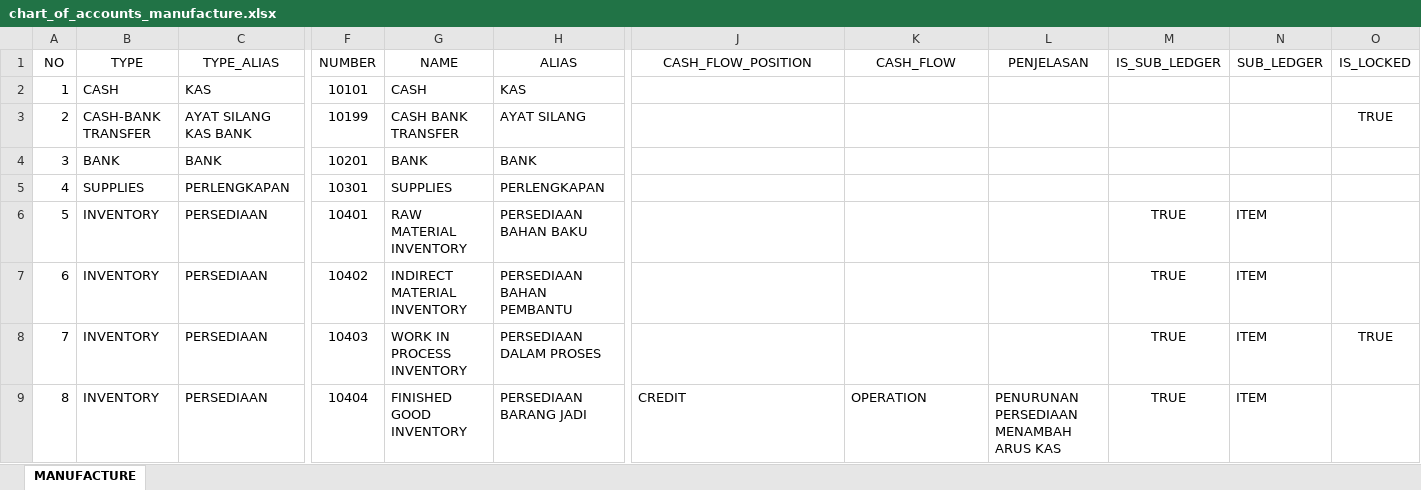
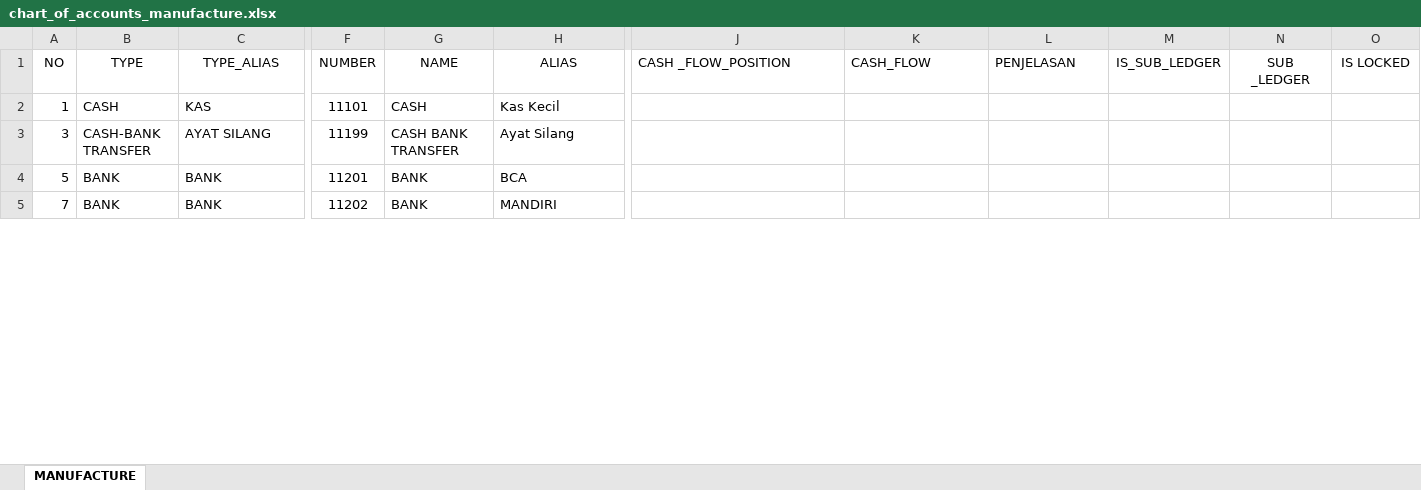
Before and after one commit to point-red/point, an Excel workbook: storage/template/chart_of_accounts_manufacture.xlsx, sheet MANUFACTURE, drawn as a sheet; only a part is shown, gaps mark what is left out; values as stored, in another font and other column widths than the file's, no borders; removed rows and columns are numbered as before the commit, all else as after; rows hold the shown columns only; the diff covers the shown part only; the diff names each change by its address in the sheet, - before the commit and + after, or states it on an @@ line.

Commit message:
update template

```diff
--- a/storage/template/chart_of_accounts_manufacture.xlsx (sheet MANUFACTURE)
+++ b/storage/template/chart_of_accounts_manufacture.xlsx (sheet MANUFACTURE)
-J1: CASH_FLOW_POSITION
+J1: CASH _FLOW_POSITION
-J1:L1 alignment: center
+J1:L1 alignment: left
-N1: SUB_LEDGER
+N1: SUB _LEDGER
-O1: IS_LOCKED
+O1: IS LOCKED
-F2 (NUMBER): 10101
+F2 (NUMBER): 11101
-H2 (ALIAS): KAS
+H2 (ALIAS): Kas Kecil
-row 3: 2 | CASH-BANK TRANSFER | AYAT SILANG KAS BANK | 10199 | CASH BANK TRANSFER | AYAT SILANG |  |  |  |  |  | TRUE
-B3 (TYPE): BANK
+B3 (TYPE): CASH-BANK TRANSFER
-C3 (TYPE_ALIAS): BANK
+C3 (TYPE_ALIAS): AYAT SILANG
-F3 (NUMBER): 10201
+F3 (NUMBER): 11199
-G3 (NAME): BANK
+G3 (NAME): CASH BANK TRANSFER
-H3 (ALIAS): BANK
+H3 (ALIAS): Ayat Silang
-row 5: 4 | SUPPLIES | PERLENGKAPAN | 10301 | SUPPLIES | PERLENGKAPAN
-B4 (TYPE): INVENTORY
+B4 (TYPE): BANK
-C4 (TYPE_ALIAS): PERSEDIAAN
+C4 (TYPE_ALIAS): BANK
-F4 (NUMBER): 10401
+F4 (NUMBER): 11201
-G4 (NAME): RAW MATERIAL INVENTORY
+G4 (NAME): BANK
-H4 (ALIAS): PERSEDIAAN BAHAN BAKU
+H4 (ALIAS): BCA
-M4 (IS_SUB_LEDGER): TRUE
+M4 (IS_SUB_LEDGER): (empty)
-N4 (SUB _LEDGER): ITEM
+N4 (SUB _LEDGER): (empty)
-row 7: 6 | INVENTORY | PERSEDIAAN | 10402 | INDIRECT MATERIAL INVENTORY | PERSEDIAAN BAHAN PEMBANTU |  |  |  | TRUE | ITEM
-B5 (TYPE): INVENTORY
+B5 (TYPE): BANK
-C5 (TYPE_ALIAS): PERSEDIAAN
+C5 (TYPE_ALIAS): BANK
-F5 (NUMBER): 10403
+F5 (NUMBER): 11202
-G5 (NAME): WORK IN PROCESS INVENTORY
+G5 (NAME): BANK
-H5 (ALIAS): PERSEDIAAN DALAM PROSES
+H5 (ALIAS): MANDIRI
-M5 (IS_SUB_LEDGER): TRUE
+M5 (IS_SUB_LEDGER): (empty)
-N5 (SUB _LEDGER): ITEM
+N5 (SUB _LEDGER): (empty)
-O5 (IS LOCKED): TRUE
+O5 (IS LOCKED): (empty)
-row 9: 8 | INVENTORY | PERSEDIAAN | 10404 | FINISHED GOOD INVENTORY | PERSEDIAAN BARANG JADI | CREDIT | OPERATION | PENURUNAN PERSEDIAAN MENAMBAH ARUS KAS | TRUE | ITEM
```
Also changed, not shown: 116 added rows, 45 removed rows, 431 edited cells and cell formats elsewhere in this sheet.
